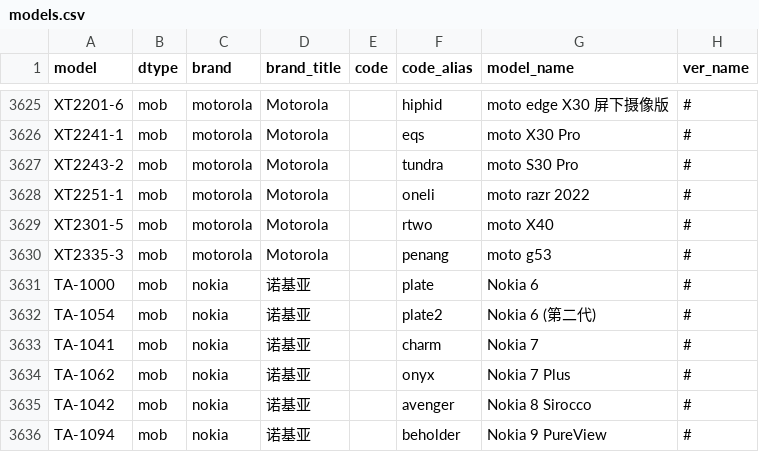
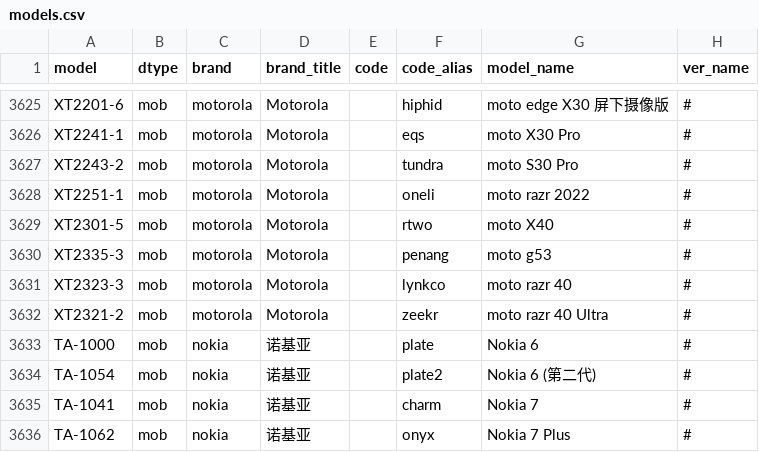
Before and after one commit to KHwang9883/MobileModels, a CSV file: scripts/models.csv, drawn as a sheet; only a part is shown, gaps mark what is left out; the shorter side is filled out with more unchanged rows.

Commit message:
[motorola] 新增 moto razr 40 系列

```diff
--- a/scripts/models.csv
+++ b/scripts/models.csv
@@ -3630,2 +3630,4 @@ XT2301-5,mob,motorola,Motorola,,rtwo,moto X40,#
 XT2335-3,mob,motorola,Motorola,,penang,moto g53,#
+XT2323-3,mob,motorola,Motorola,,lynkco,moto razr 40,#
+XT2321-2,mob,motorola,Motorola,,zeekr,moto razr 40 Ultra,#
 TA-1000,mob,nokia,诺基亚,,plate,Nokia 6,#
```
Also changed, not shown: 2 other files.
